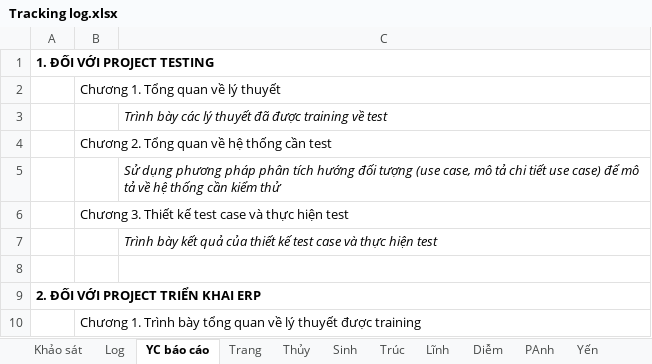
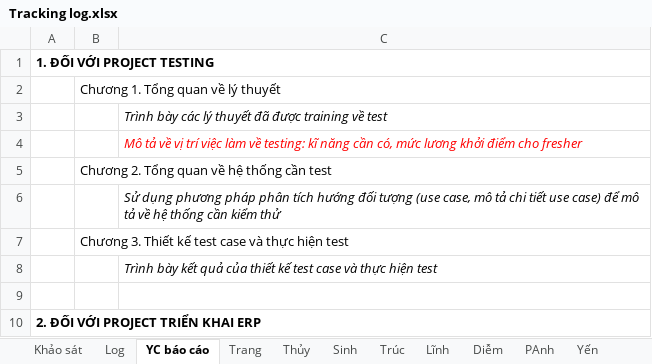
Before and after one commit to nhamct/TTNN44K, an Excel workbook: Tracking log.xlsx, sheet YC báo cáo, drawn as a sheet; only a part is shown; the shorter side is filled out with more unchanged rows; values as stored, in another font and other column widths than the file's, no borders; the diff covers the shown part only; the diff names each change by its address in the sheet, - before the commit and + after, or states it on an @@ line.

```diff
--- a/Tracking log.xlsx (sheet YC báo cáo)
+++ b/Tracking log.xlsx (sheet YC báo cáo)
+row 4:  |  | Mô tả về vị trí việc làm về testing: kĩ năng cần có, mức lương khởi điểm cho fresher
```
Also changed, not shown: 10 added rows and 3 edited cells elsewhere in this sheet.
